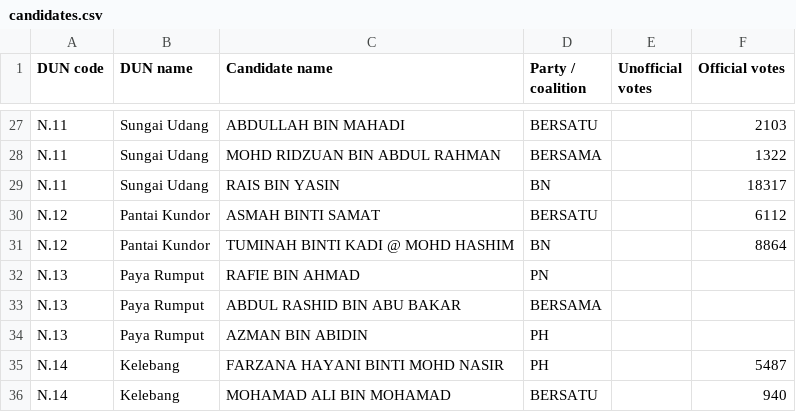
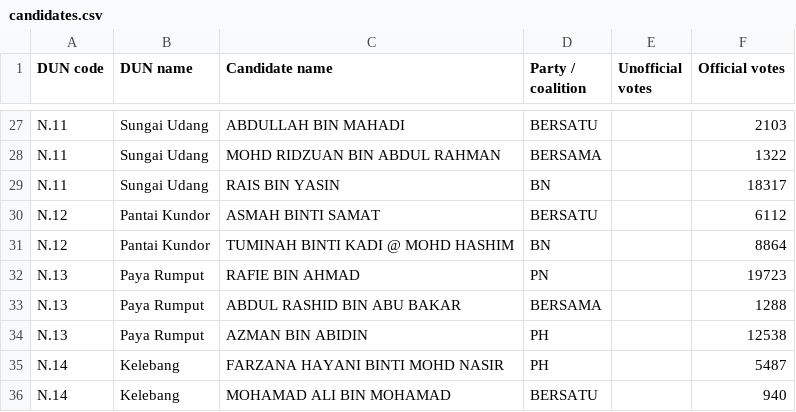
Before and after one commit to shaarialwi/melaka-prn2026, a CSV file: data/candidates.csv, drawn as a sheet; only a part is shown, gaps mark what is left out.

```diff
--- a/data/candidates.csv
+++ b/data/candidates.csv
@@ -31,5 +31,5 @@ N.12,Pantai Kundor,ASMAH BINTI SAMAT,BERSATU,,6112
 N.12,Pantai Kundor,TUMINAH BINTI KADI @ MOHD HASHIM,BN,,8864
-N.13,Paya Rumput,RAFIE BIN AHMAD,PN,,
-N.13,Paya Rumput,ABDUL RASHID BIN ABU BAKAR,BERSAMA,,
-N.13,Paya Rumput,AZMAN BIN ABIDIN,PH,,
+N.13,Paya Rumput,RAFIE BIN AHMAD,PN,,19723
+N.13,Paya Rumput,ABDUL RASHID BIN ABU BAKAR,BERSAMA,,1288
+N.13,Paya Rumput,AZMAN BIN ABIDIN,PH,,12538
 N.14,Kelebang,FARZANA HAYANI BINTI MOHD NASIR,PH,,5487
```
Also changed, not shown: data/source-candidates.csv, 3 other files.
